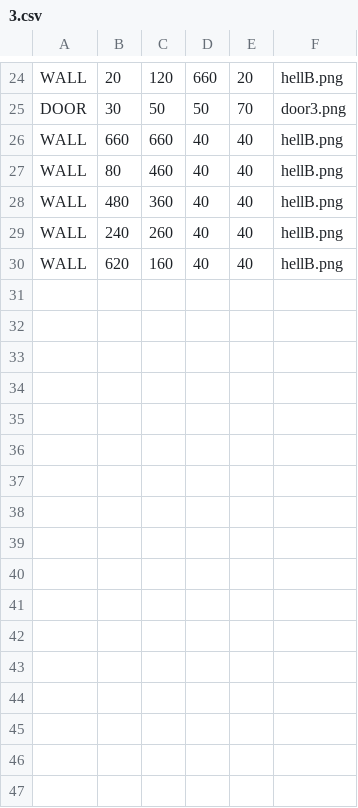
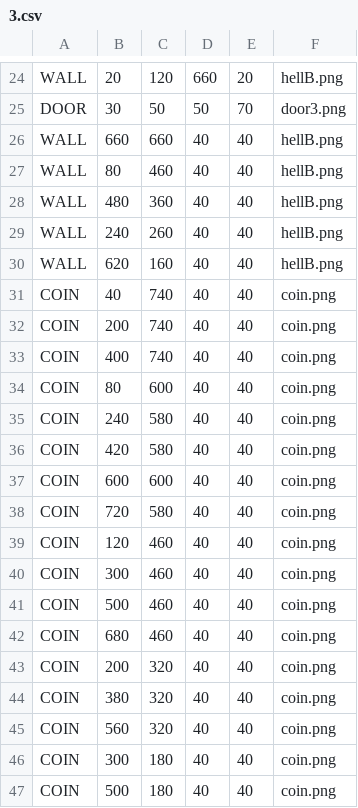
Before and after one commit to kamii02/JuegoSoftware, a CSV file: GameClient/src/main/resources/maps/3.csv, drawn as a sheet; only a part is shown, gaps mark what is left out; the diff names each change by its address in the sheet, - before the commit and + after, or states it on an @@ line.

```diff
--- a/GameClient/src/main/resources/maps/3.csv
+++ b/GameClient/src/main/resources/maps/3.csv
+row 31: COIN | 40 | 740 | 40 | 40 | coin.png
+row 32: COIN | 200 | 740 | 40 | 40 | coin.png
+row 33: COIN | 400 | 740 | 40 | 40 | coin.png
+row 34: COIN | 80 | 600 | 40 | 40 | coin.png
+row 35: COIN | 240 | 580 | 40 | 40 | coin.png
+row 36: COIN | 420 | 580 | 40 | 40 | coin.png
+row 37: COIN | 600 | 600 | 40 | 40 | coin.png
+row 38: COIN | 720 | 580 | 40 | 40 | coin.png
+row 39: COIN | 120 | 460 | 40 | 40 | coin.png
+row 40: COIN | 300 | 460 | 40 | 40 | coin.png
+row 41: COIN | 500 | 460 | 40 | 40 | coin.png
+row 42: COIN | 680 | 460 | 40 | 40 | coin.png
+row 43: COIN | 200 | 320 | 40 | 40 | coin.png
+row 44: COIN | 380 | 320 | 40 | 40 | coin.png
+row 45: COIN | 560 | 320 | 40 | 40 | coin.png
+row 46: COIN | 300 | 180 | 40 | 40 | coin.png
+row 47: COIN | 500 | 180 | 40 | 40 | coin.png
```
Also changed, not shown: GameClient/src/main/resources/maps/1.csv, GameClient/src/main/resources/maps/2.csv, 2 other files.
